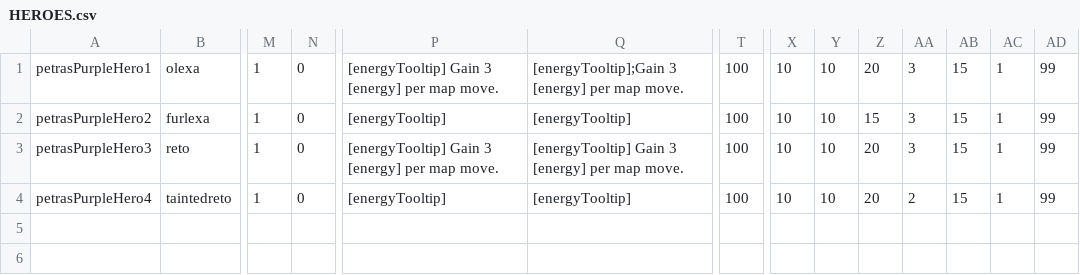
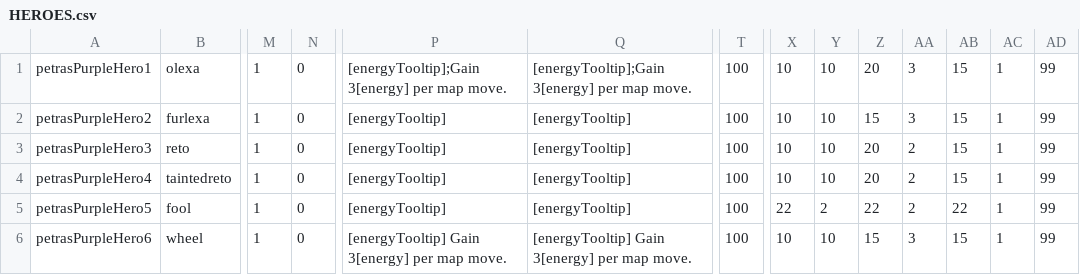
Before and after one commit to monochromia/petrasPurpleMod, a CSV file: petrasPurpleMod/add/HEROES.csv, drawn as a sheet; only a part is shown, gaps mark what is left out; rows hold the shown columns only; the diff names each change by its address in the sheet, - before the commit and + after, or states it on an @@ line.

```diff
--- a/petrasPurpleMod/add/HEROES.csv
+++ b/petrasPurpleMod/add/HEROES.csv
-P1: [energyTooltip] Gain 3 [energy] per map move.
+P1: [energyTooltip];Gain 3[energy] per map move.
-Q1: [energyTooltip];Gain 3 [energy] per map move.
+Q1: [energyTooltip];Gain 3[energy] per map move.
-P3: [energyTooltip] Gain 3 [energy] per map move.
+P3: [energyTooltip]
-Q3: [energyTooltip] Gain 3 [energy] per map move.
+Q3: [energyTooltip]
-AA3: 3
+AA3: 2
+row 5: petrasPurpleHero5 | fool | 1 | 0 | [energyTooltip] | [energyTooltip] | 100 | 22 | 2 | 22 | 2 | 22 | 1 | 99
+row 6: petrasPurpleHero6 | wheel | 1 | 0 | [energyTooltip] Gain 3[energy] per map move. | [energyTooltip] Gain 3[energy] per map move. | 100 | 10 | 10 | 15 | 3 | 15 | 1 | 99
```
Also changed, not shown: petrasPurpleMod/add/SPECIAL_EQUIPMENT.csv, 2 other files.
